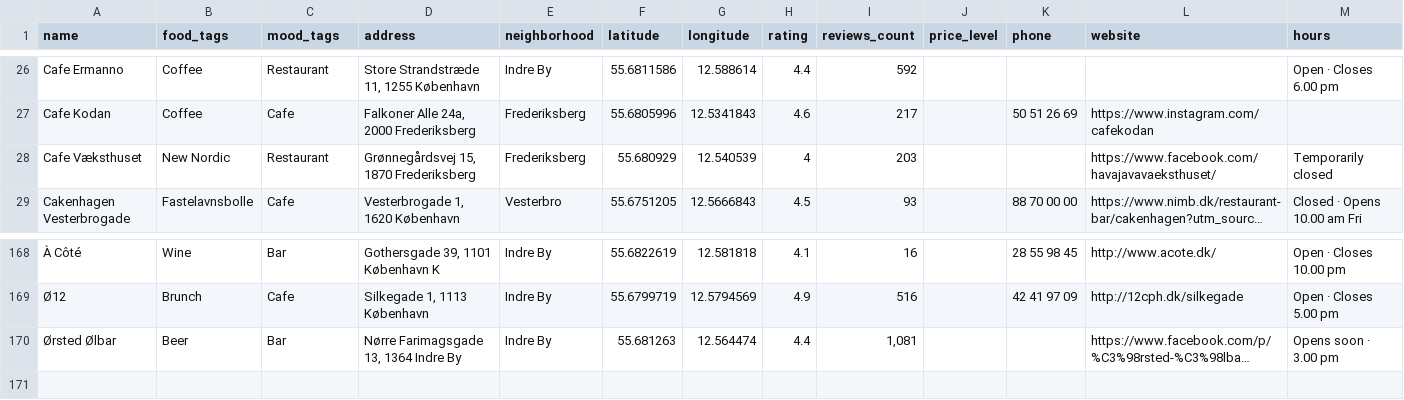
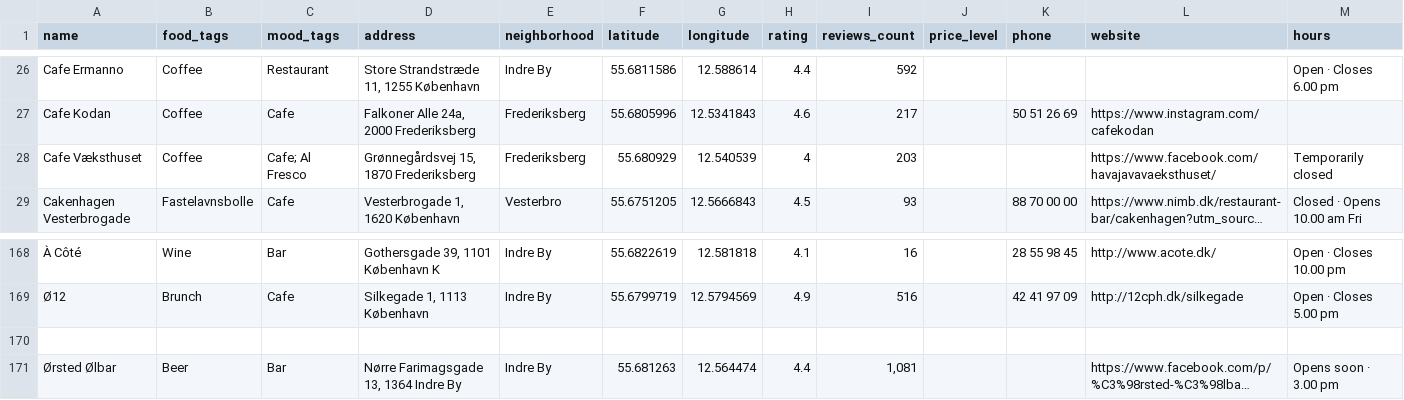
Before and after one commit to Hannazzzzz/cph-food-files-v0.1, a CSV file: Favorite places_enriched.csv, drawn as a sheet; only a part is shown, gaps mark what is left out; long unchanged cells end in …; rows hold the shown columns only; the diff names each change by its address in the sheet, - before the commit and + after, or states it on an @@ line.

Commit message:
Update Vaksthuset

```diff
--- a/Favorite places_enriched.csv
+++ b/Favorite places_enriched.csv
-B28 (food_tags): New Nordic
+B28 (food_tags): Coffee
-C28 (mood_tags): Restaurant
+C28 (mood_tags): Cafe; Al Fresco
+row 170: (empty)
```
